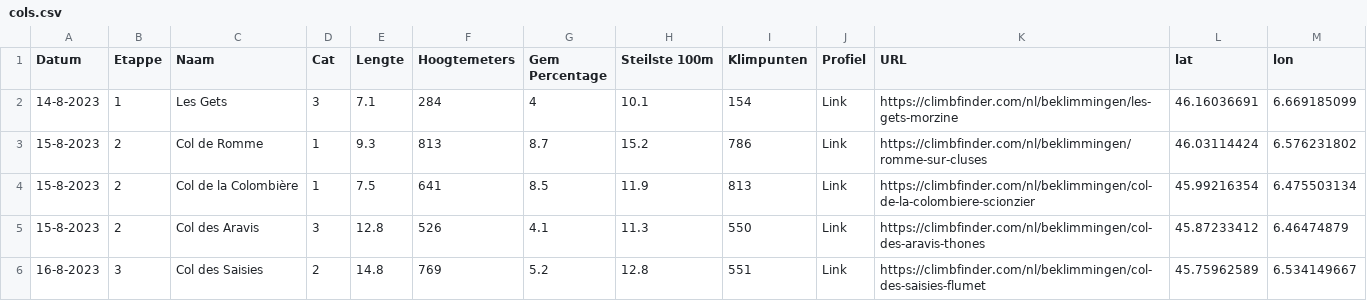
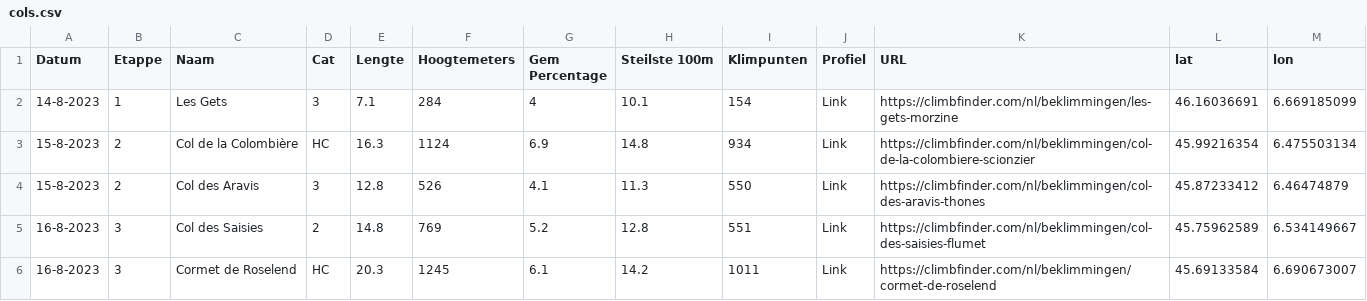
Before and after one commit to 1ST0N3/RDGA, a CSV file: Data/cols.csv, drawn as a sheet; only a part is shown; the shorter side is filled out with more unchanged rows.

Commit message:
removed Romme col

```diff
--- a/Data/cols.csv
+++ b/Data/cols.csv
@@ -2,4 +2,3 @@
 14-8-2023;1;Les Gets;3;7.1;284;4;10.1;154;Link;https://climbfinder.com/nl/beklimmingen/les-gets-morzine ;46.16036691;6.669185099
-15-8-2023;2;Col de Romme;1;9.3;813;8.7;15.2;786;Link;https://climbfinder.com/nl/beklimmingen/romme-sur-cluses ;46.03114424;6.576231802
-15-8-2023;2;Col de la Colombière;1;7.5;641;8.5;11.9;813;Link;https://climbfinder.com/nl/beklimmingen/col-de-la-colombiere-scionzier ;45.99216354;6.475503134
+15-8-2023;2;Col de la Colombière;HC;16.3;1124;6.9;14.8;934;Link;https://climbfinder.com/nl/beklimmingen/col-de-la-colombiere-scionzier ;45.99216354;6.475503134
 15-8-2023;2;Col des Aravis;3;12.8;526;4.1;11.3;550;Link;https://climbfinder.com/nl/beklimmingen/col-des-aravis-thones ;45.87233412;6.46474879
```
Also changed, not shown: Data/etappes.csv, 5 other files.
